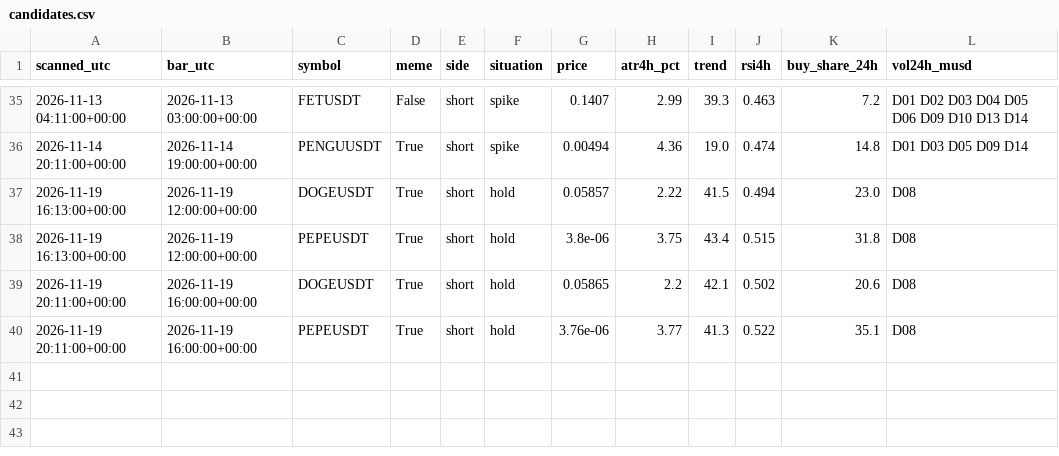
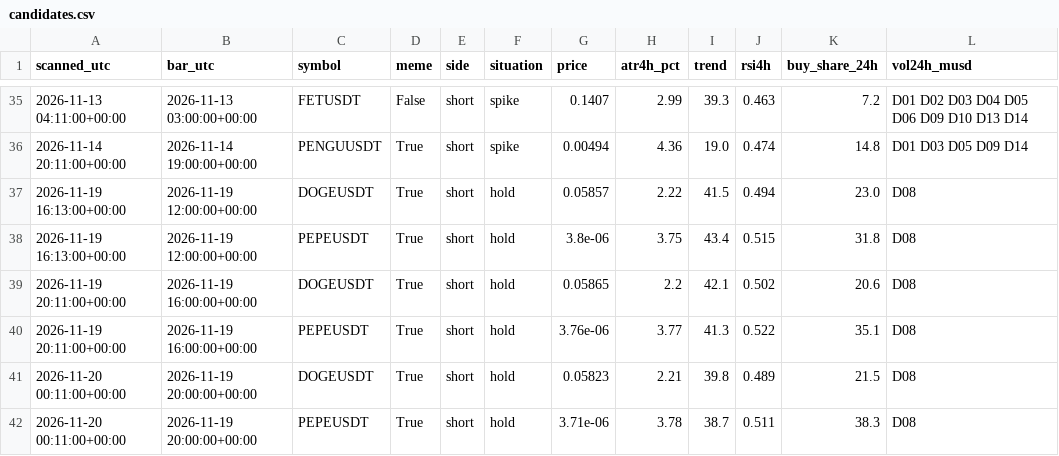
Before and after one commit to atwirabih01-creator/my-first-project, a CSV file: trading/journal/candidates.csv, drawn as a sheet; only a part is shown, gaps mark what is left out; the diff names each change by its address in the sheet, - before the commit and + after, or states it on an @@ line.

```diff
--- a/trading/journal/candidates.csv
+++ b/trading/journal/candidates.csv
+row 41: 2026-11-20 00:11:00+00:00 | 2026-11-19 20:00:00+00:00 | DOGEUSDT | True | short | hold | 0.05823 | 2.21 | 39.8 | 0.489 | 21.5 | D08
+row 42: 2026-11-20 00:11:00+00:00 | 2026-11-19 20:00:00+00:00 | PEPEUSDT | True | short | hold | 3.71e-06 | 3.78 | 38.7 | 0.511 | 38.3 | D08
```
Also changed, not shown: 3 other files.
